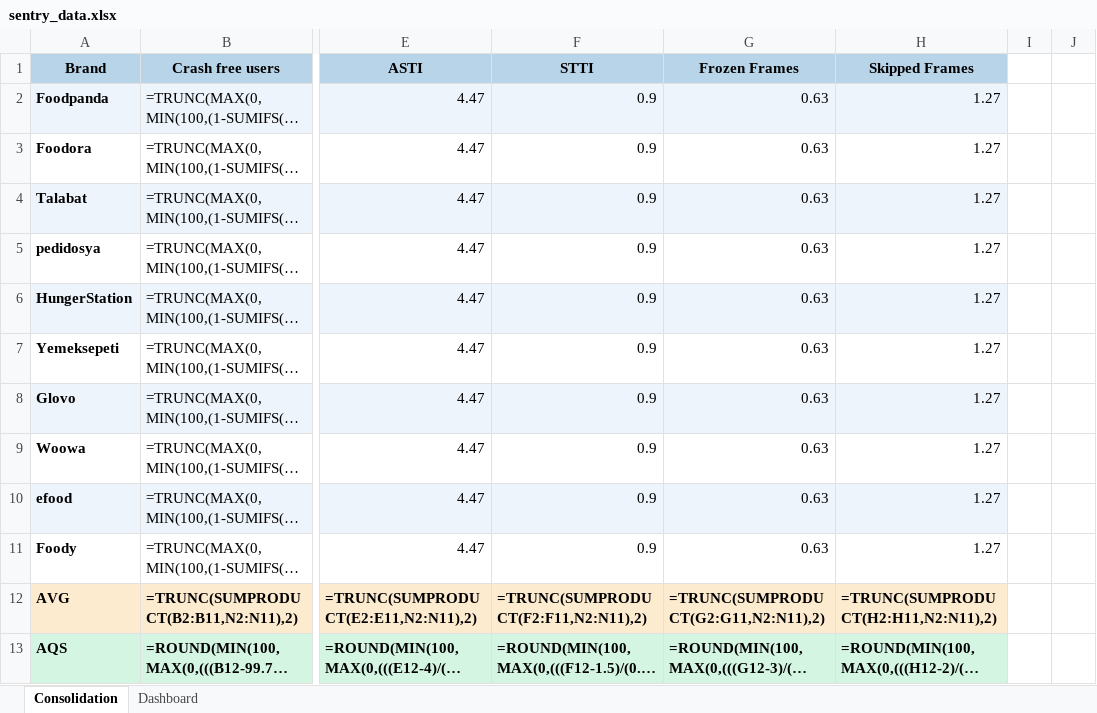
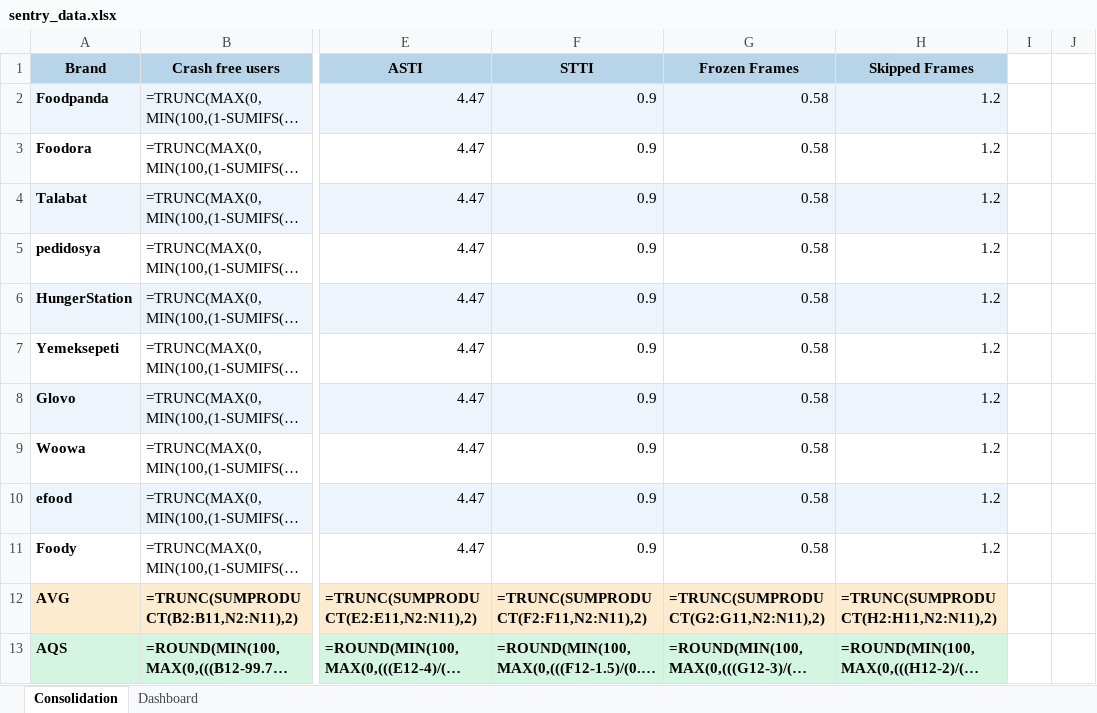
Before and after one commit to shilpa-bansal0401/rider-app-ios-reliability-dashboard, an Excel workbook: consolidation_report/sentry_data.xlsx, sheet Consolidation, drawn as a sheet; only a part is shown, gaps mark what is left out; long unchanged cells end in …; values as stored, in another font and other column widths than the file's, no borders; formulas without a stored value are shown as written; the diff names each change by its address in the sheet, - before the commit and + after, or states it on an @@ line.

```diff
--- a/consolidation_report/sentry_data.xlsx (sheet Consolidation)
+++ b/consolidation_report/sentry_data.xlsx (sheet Consolidation)
-G2:G11 (Frozen Frames): 0.63
+G2:G11 (Frozen Frames): 0.58
-H2:H11 (Skipped Frames): 1.27
+H2:H11 (Skipped Frames): 1.2
```
Also changed, not shown: sheet Dashboard, 3 other files.
